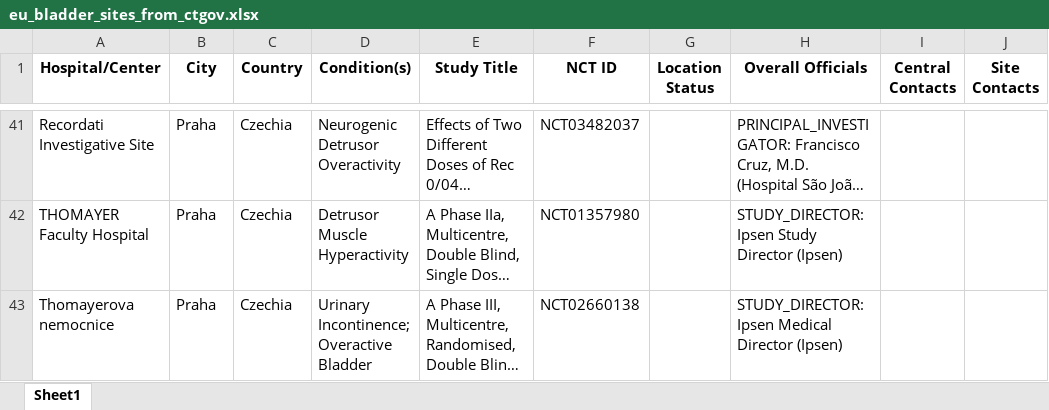
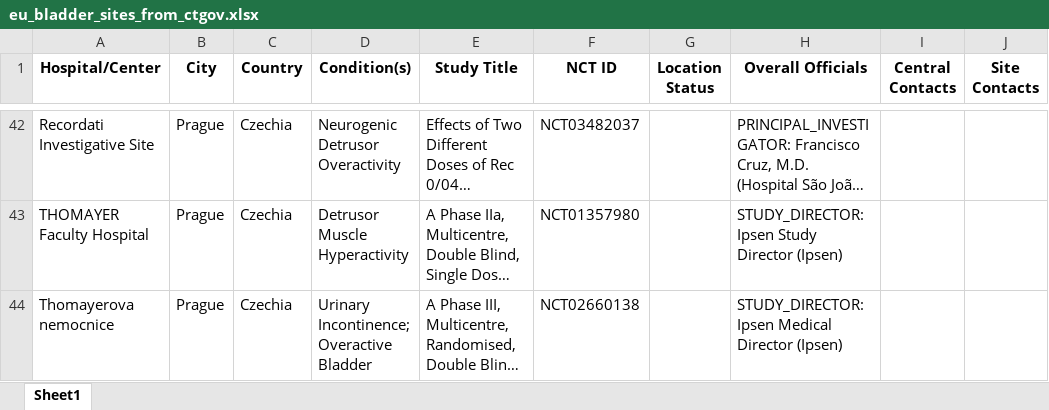
Before and after one commit to harveyspinal/spinalresearch, an Excel workbook: data/eu_bladder_sites_from_ctgov.xlsx, sheet Sheet1, drawn as a sheet; only a part is shown, gaps mark what is left out; long unchanged cells end in …; values as stored, in another font and other column widths than the file's, no borders; addresses are those after the commit; the diff covers the shown part only; the diff names each change by its address in the sheet, - before the commit and + after, or states it on an @@ line.

```diff
--- a/data/eu_bladder_sites_from_ctgov.xlsx (sheet Sheet1)
+++ b/data/eu_bladder_sites_from_ctgov.xlsx (sheet Sheet1)
-B42:B44 (City): Praha
+B42:B44 (City): Prague
```
Also changed, not shown: 33 added rows, 64 removed rows and 31 edited cells elsewhere in this sheet, 1 other file.
